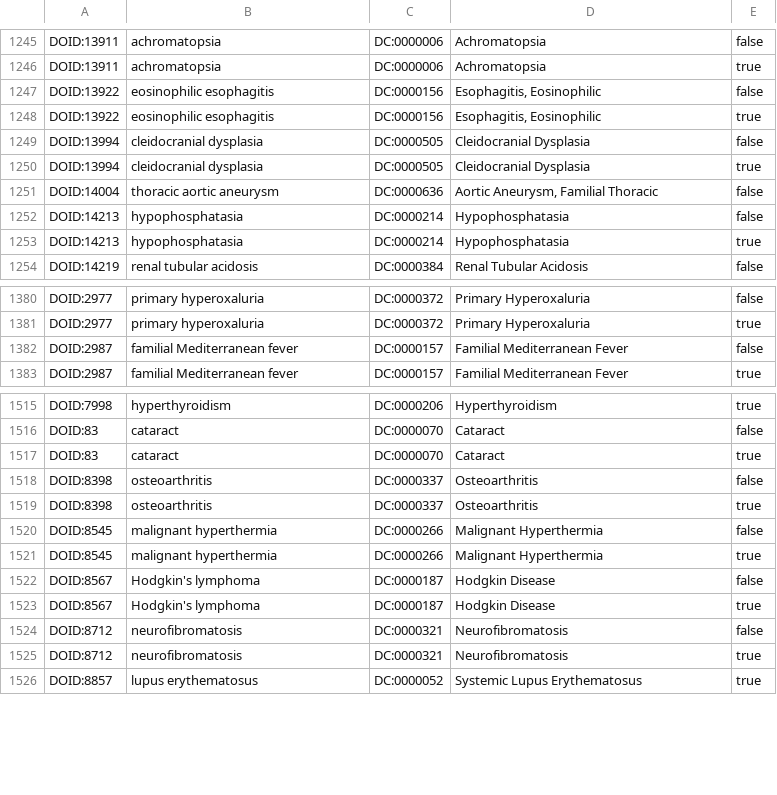
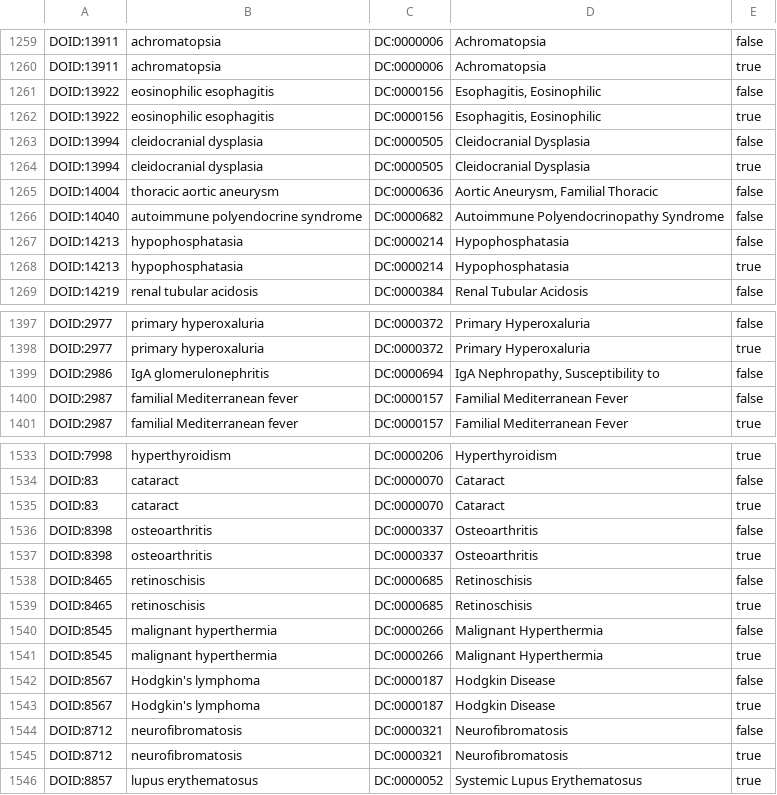
Before and after one commit to obophenotype/obsolete-hdo, a TSV file: src/experimental/align-doid-to-omc.tsv, drawn as a sheet; only a part is shown, gaps mark what is left out; the diff covers the shown part only.

```diff
--- a/src/experimental/align-doid-to-omc.tsv
+++ b/src/experimental/align-doid-to-omc.tsv
@@ -1251,2 +1265,3 @@ DOID:13994	cleidocranial dysplasia	DC:0000505	Cleidocranial Dysplasia	true
 DOID:14004	thoracic aortic aneurysm	DC:0000636	Aortic Aneurysm, Familial Thoracic	false	
+DOID:14040	autoimmune polyendocrine syndrome	DC:0000682	Autoimmune Polyendocrinopathy Syndrome	false	
 DOID:14213	hypophosphatasia	DC:0000214	Hypophosphatasia	false	
@@ -1381,2 +1398,3 @@ DOID:2977	primary hyperoxaluria	DC:0000372	Primary Hyperoxaluria	false
 DOID:2977	primary hyperoxaluria	DC:0000372	Primary Hyperoxaluria	true	
+DOID:2986	IgA glomerulonephritis	DC:0000694	IgA Nephropathy, Susceptibility to	false	
 DOID:2987	familial Mediterranean fever	DC:0000157	Familial Mediterranean Fever	false	
@@ -1519,2 +1537,4 @@ DOID:8398	osteoarthritis	DC:0000337	Osteoarthritis	false
 DOID:8398	osteoarthritis	DC:0000337	Osteoarthritis	true	
+DOID:8465	retinoschisis	DC:0000685	Retinoschisis	false	
+DOID:8465	retinoschisis	DC:0000685	Retinoschisis	true	
 DOID:8545	malignant hyperthermia	DC:0000266	Malignant Hyperthermia	false	
```
Also changed, not shown: 16 added rows elsewhere in this file, src/experimental/mondo_unclassified.tsv, 8 other files.
